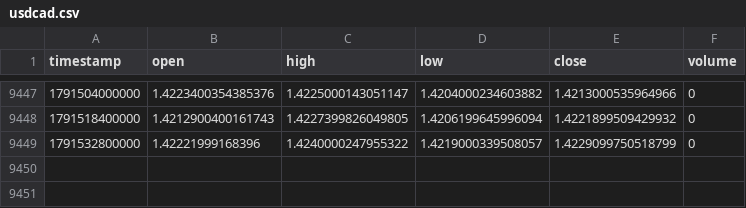
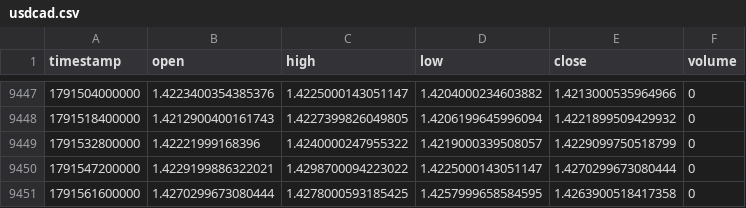
Before and after one commit to rikuudon24-beep/chair-scale, a CSV file: data/market/h4/usdcad.csv, drawn as a sheet; only a part is shown, gaps mark what is left out.

```diff
--- a/data/market/h4/usdcad.csv
+++ b/data/market/h4/usdcad.csv
@@ -9449 +9449,3 @@ timestamp,open,high,low,close,volume
 1791532800000,1.42221999168396,1.4240000247955322,1.4219000339508057,1.4229099750518799,0
+1791547200000,1.4229199886322021,1.4298700094223022,1.4225000143051147,1.4270299673080444,0
+1791561600000,1.4270299673080444,1.4278000593185425,1.4257999658584595,1.4263900518417358,0
```
Also changed, not shown: 1 other file.
